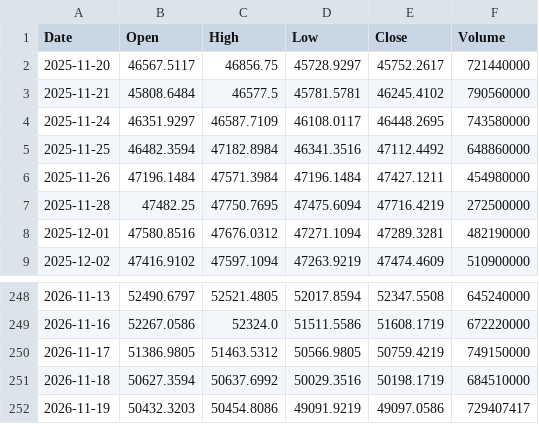
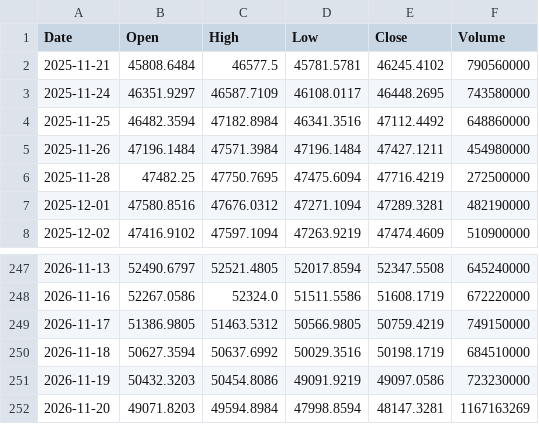
Before and after one commit to fran8c/stock-data, a CSV file: docs/data/prices/DJI.csv, drawn as a sheet; only a part is shown, gaps mark what is left out.

```diff
--- a/docs/data/prices/DJI.csv
+++ b/docs/data/prices/DJI.csv
@@ -1,3 +1,2 @@
 Date,Open,High,Low,Close,Volume
-2025-11-20,46567.5117,46856.75,45728.9297,45752.2617,721440000
 2025-11-21,45808.6484,46577.5,45781.5781,46245.4102,790560000
@@ -251,2 +250,3 @@ Date,Open,High,Low,Close,Volume
 2026-11-18,50627.3594,50637.6992,50029.3516,50198.1719,684510000
-2026-11-19,50432.3203,50454.8086,49091.9219,49097.0586,729407417
+2026-11-19,50432.3203,50454.8086,49091.9219,49097.0586,723230000
+2026-11-20,49071.8203,49594.8984,47998.8594,48147.3281,1167163269
```
Also changed, not shown: docs/data/prices/BN4.SI.csv, docs/data/prices/IXIC.csv, 33 other files.
